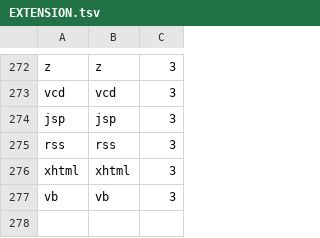
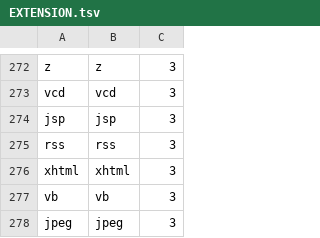
Before and after one commit to AInixProject/AInix, a TSV file: ainix_kernel/training/augmenting/data/EXTENSION.tsv, drawn as a sheet; only a part is shown, gaps mark what is left out.

```diff
--- a/ainix_kernel/training/augmenting/data/EXTENSION.tsv
+++ b/ainix_kernel/training/augmenting/data/EXTENSION.tsv
@@ -277 +277,2 @@ xhtml	xhtml	3
 vb	vb	3
+jpeg	jpeg	3
```
Also changed, not shown: 3 other files.
